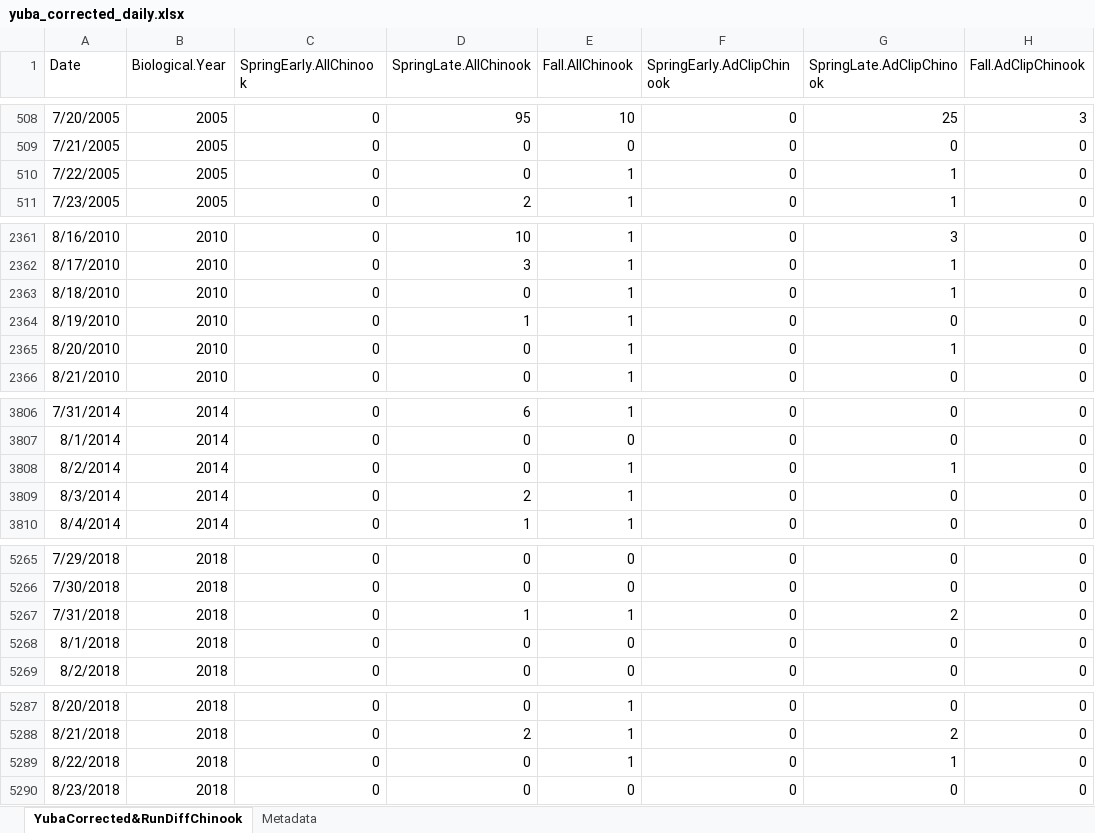
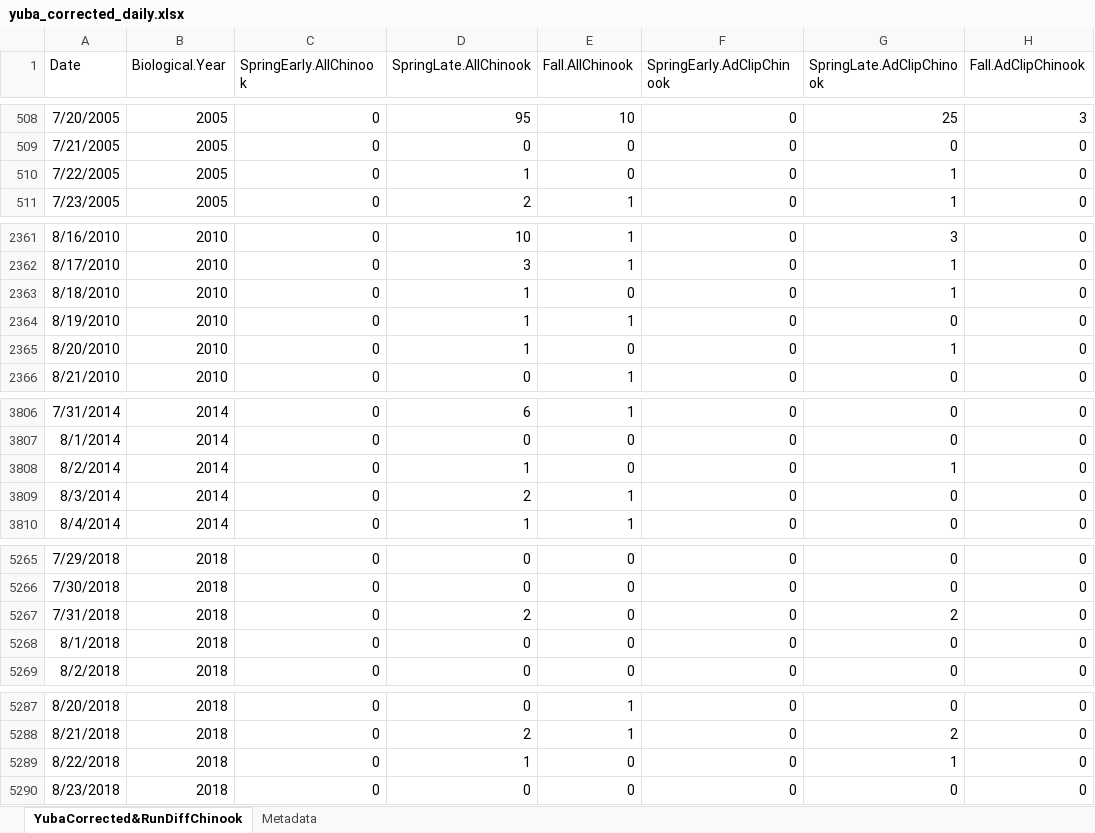
Before and after one commit to SRJPE/jpe-yuba-adult-edi, an Excel workbook: data-raw/yuba_corrected_daily.xlsx, sheet YubaCorrected&RunDiffChinook, drawn as a sheet; only a part is shown, gaps mark what is left out; values as stored, in another font and other column widths than the file's, no borders; the diff covers the shown part only; the diff names each change by its address in the sheet, - before the commit and + after, or states it on an @@ line.

```diff
--- a/data-raw/yuba_corrected_daily.xlsx (sheet YubaCorrected&RunDiffChinook)
+++ b/data-raw/yuba_corrected_daily.xlsx (sheet YubaCorrected&RunDiffChinook)
-D510 (SpringLate.AllChinook): 0
+D510 (SpringLate.AllChinook): 1
-E510 (Fall.AllChinook): 1
+E510 (Fall.AllChinook): 0
-D2363 (SpringLate.AllChinook): 0
+D2363 (SpringLate.AllChinook): 1
-E2363 (Fall.AllChinook): 1
+E2363 (Fall.AllChinook): 0
-D2365 (SpringLate.AllChinook): 0
+D2365 (SpringLate.AllChinook): 1
-E2365 (Fall.AllChinook): 1
+E2365 (Fall.AllChinook): 0
-D3808 (SpringLate.AllChinook): 0
+D3808 (SpringLate.AllChinook): 1
-E3808 (Fall.AllChinook): 1
+E3808 (Fall.AllChinook): 0
-D5267 (SpringLate.AllChinook): 1
+D5267 (SpringLate.AllChinook): 2
-E5267 (Fall.AllChinook): 1
+E5267 (Fall.AllChinook): 0
-D5289 (SpringLate.AllChinook): 0
+D5289 (SpringLate.AllChinook): 1
-E5289 (Fall.AllChinook): 1
+E5289 (Fall.AllChinook): 0
```
Also changed, not shown: 6 edited cells elsewhere in this sheet, 10 other files.
